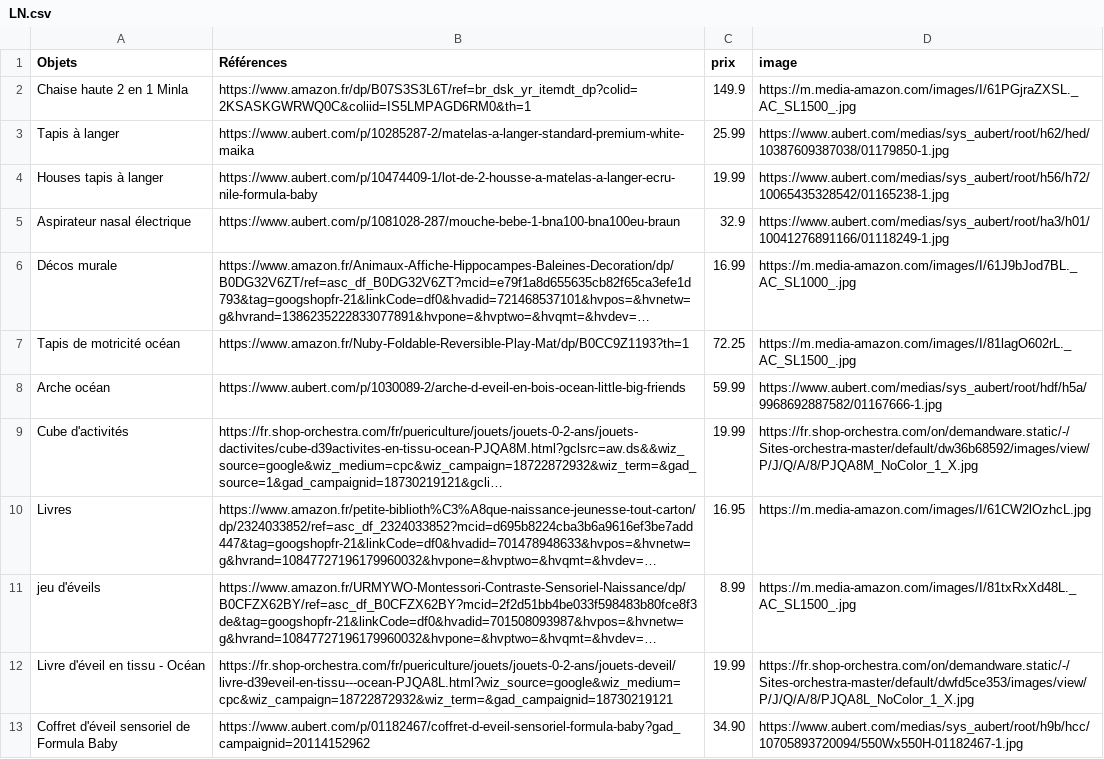
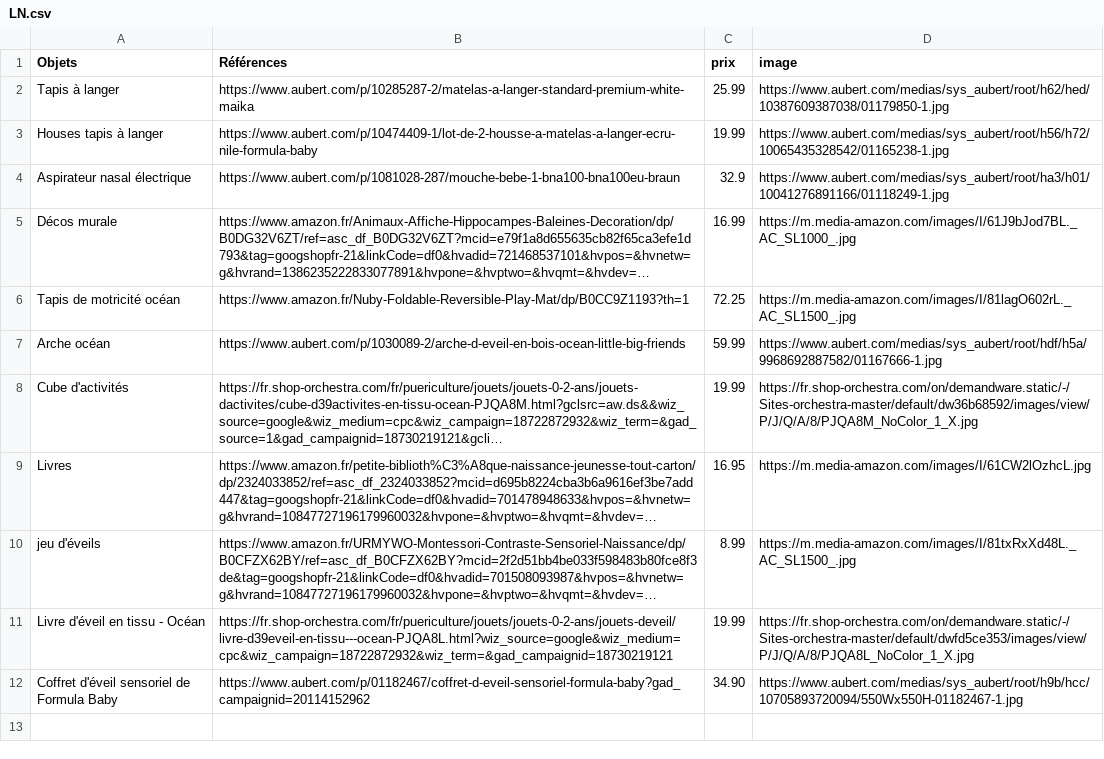
Before and after one commit to Axlrck59/lng, a CSV file: LN.csv, drawn as a sheet; long unchanged cells end in …; the diff names each change by its address in the sheet, - before the commit and + after, or states it on an @@ line.

Commit message:
Update LN.csv

```diff
--- a/LN.csv
+++ b/LN.csv
-row 2: Chaise haute 2 en 1 Minla | https://www.amazon.fr/dp/B07S3S3L6T/ref=br_dsk_yr_itemdt_dp?colid=2KSASKGWRWQ0C&coliid=IS5LMPAGD6RM0&th=1 | 149.9 | https://m.media-amazon.com/images/I/61PGjraZXSL._AC_SL1500_.jpg
```
